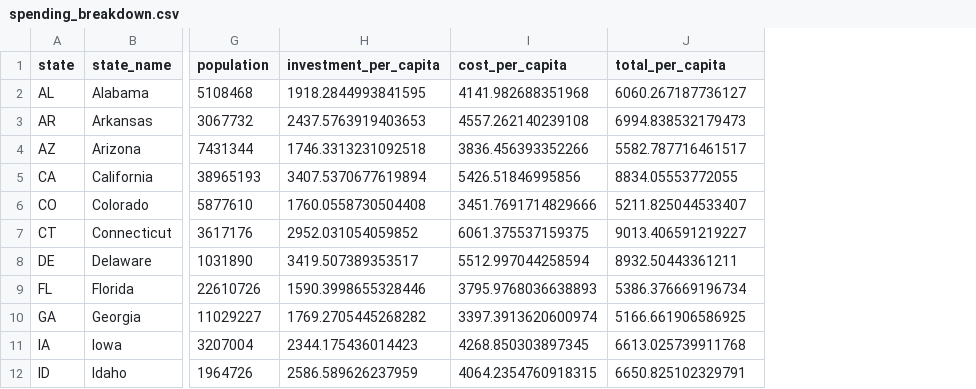
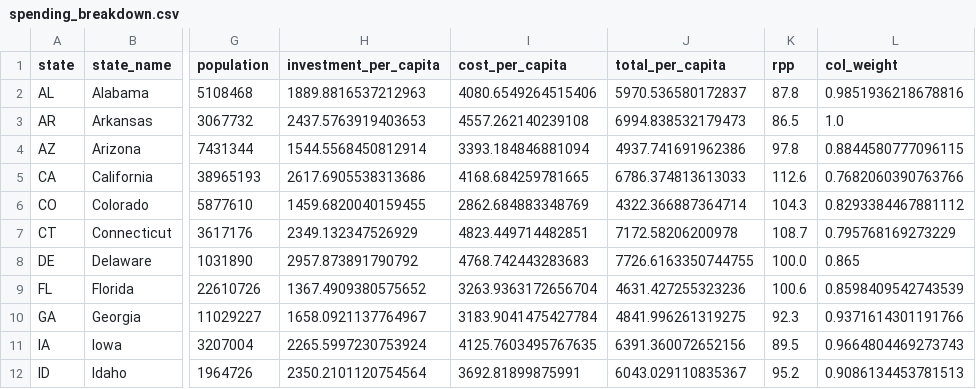
Before and after one commit to mckornfield/public-good-index, a CSV file: data/processed/spending_breakdown.csv, drawn as a sheet; only a part is shown, gaps mark what is left out; the diff covers the shown part only; the diff names each change by its address in the sheet, - before the commit and + after, or states it on an @@ line.

```diff
--- a/data/processed/spending_breakdown.csv
+++ b/data/processed/spending_breakdown.csv
+column K (rpp), rows 2-12: 87.8 | 86.5 | 97.8 | 112.6 | 104.3 | 108.7 | 100.0 | 100.6 | 92.3 | 89.5 | 95.2
+column L (col_weight), rows 2-12: 0.9851936218678816 | 1.0 | 0.8844580777096115 | 0.7682060390763766 | 0.8293384467881112 | 0.795768169273229 | 0.865 | 0.8598409542743539 | 0.9371614301191766 | 0.9664804469273743 | 0.9086134453781513
-H2 (investment_per_capita): 1918.2844993841595
+H2 (investment_per_capita): 1889.8816537212963
-I2 (cost_per_capita): 4141.982688351968
+I2 (cost_per_capita): 4080.6549264515406
-J2 (total_per_capita): 6060.267187736127
+J2 (total_per_capita): 5970.536580172837
-H4 (investment_per_capita): 1746.3313231092518
+H4 (investment_per_capita): 1544.5568450812914
-I4 (cost_per_capita): 3836.456393352266
+I4 (cost_per_capita): 3393.184846881094
-J4 (total_per_capita): 5582.787716461517
+J4 (total_per_capita): 4937.741691962386
-H5 (investment_per_capita): 3407.5370677619894
+H5 (investment_per_capita): 2617.6905538313686
-I5 (cost_per_capita): 5426.51846995856
+I5 (cost_per_capita): 4168.684259781665
-J5 (total_per_capita): 8834.05553772055
+J5 (total_per_capita): 6786.374813613033
-H6 (investment_per_capita): 1760.0558730504408
+H6 (investment_per_capita): 1459.6820040159455
-I6 (cost_per_capita): 3451.7691714829666
+I6 (cost_per_capita): 2862.684883348769
-J6 (total_per_capita): 5211.825044533407
+J6 (total_per_capita): 4322.366887364714
-H7 (investment_per_capita): 2952.031054059852
+H7 (investment_per_capita): 2349.132347526929
-I7 (cost_per_capita): 6061.375537159375
+I7 (cost_per_capita): 4823.449714482851
-J7 (total_per_capita): 9013.406591219227
+J7 (total_per_capita): 7172.58206200978
-H8 (investment_per_capita): 3419.507389353517
+H8 (investment_per_capita): 2957.873891790792
-I8 (cost_per_capita): 5512.997044258594
+I8 (cost_per_capita): 4768.742443283683
-J8 (total_per_capita): 8932.50443361211
+J8 (total_per_capita): 7726.6163350744755
-H9 (investment_per_capita): 1590.3998655328446
+H9 (investment_per_capita): 1367.4909380575652
-I9 (cost_per_capita): 3795.9768036638893
+I9 (cost_per_capita): 3263.9363172656704
-J9 (total_per_capita): 5386.376669196734
+J9 (total_per_capita): 4631.427255323236
-H10 (investment_per_capita): 1769.2705445268282
+H10 (investment_per_capita): 1658.0921137764967
-I10 (cost_per_capita): 3397.3913620600974
+I10 (cost_per_capita): 3183.9041475427784
-J10 (total_per_capita): 5166.661906586925
+J10 (total_per_capita): 4841.996261319275
-H11 (investment_per_capita): 2344.175436014423
+H11 (investment_per_capita): 2265.5997230753924
-I11 (cost_per_capita): 4268.850303897345
+I11 (cost_per_capita): 4125.7603495767635
-J11 (total_per_capita): 6613.025739911768
+J11 (total_per_capita): 6391.360072652156
-H12 (investment_per_capita): 2586.589626237959
+H12 (investment_per_capita): 2350.2101120754564
-I12 (cost_per_capita): 4064.2354760918315
+I12 (cost_per_capita): 3692.81899875991
-J12 (total_per_capita): 6650.825102329791
+J12 (total_per_capita): 6043.029110835367
```
Also changed, not shown: 111 edited cells elsewhere in this file, data/processed/city_public_good.csv, data/processed/city_public_good_detailed.csv, 24 other files.
